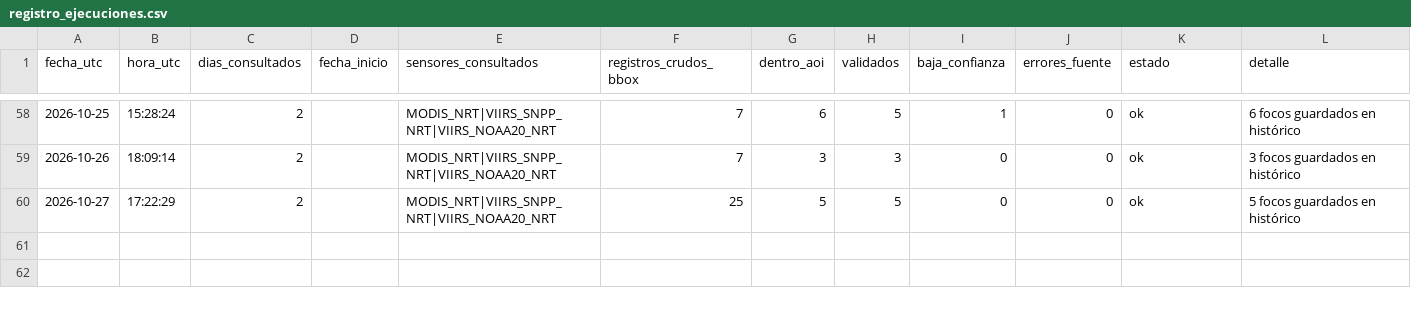
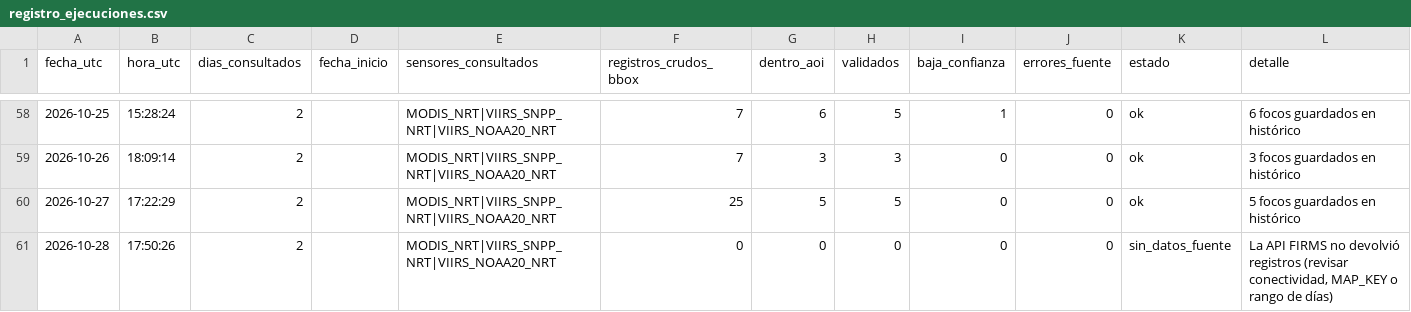
Before and after one commit to Danielmr1/Sistema-Automatizado-de-Monitoreo-FIRMS-NRT---Leoncio-Prado-Hu-nuco, a CSV file: registro_ejecuciones.csv, drawn as a sheet; only a part is shown, gaps mark what is left out.

```diff
--- a/registro_ejecuciones.csv
+++ b/registro_ejecuciones.csv
@@ -60 +60,2 @@
 2026-10-27,17:22:29,2,,MODIS_NRT|VIIRS_SNPP_NRT|VIIRS_NOAA20_NRT,25,5,5,0,0,ok,5 focos guardados en histórico
+2026-10-28,17:50:26,2,,MODIS_NRT|VIIRS_SNPP_NRT|VIIRS_NOAA20_NRT,0,0,0,0,0,sin_datos_fuente,"La API FIRMS no devolvió registros (revisar conectividad, MAP_KEY o rango de días)"
```
